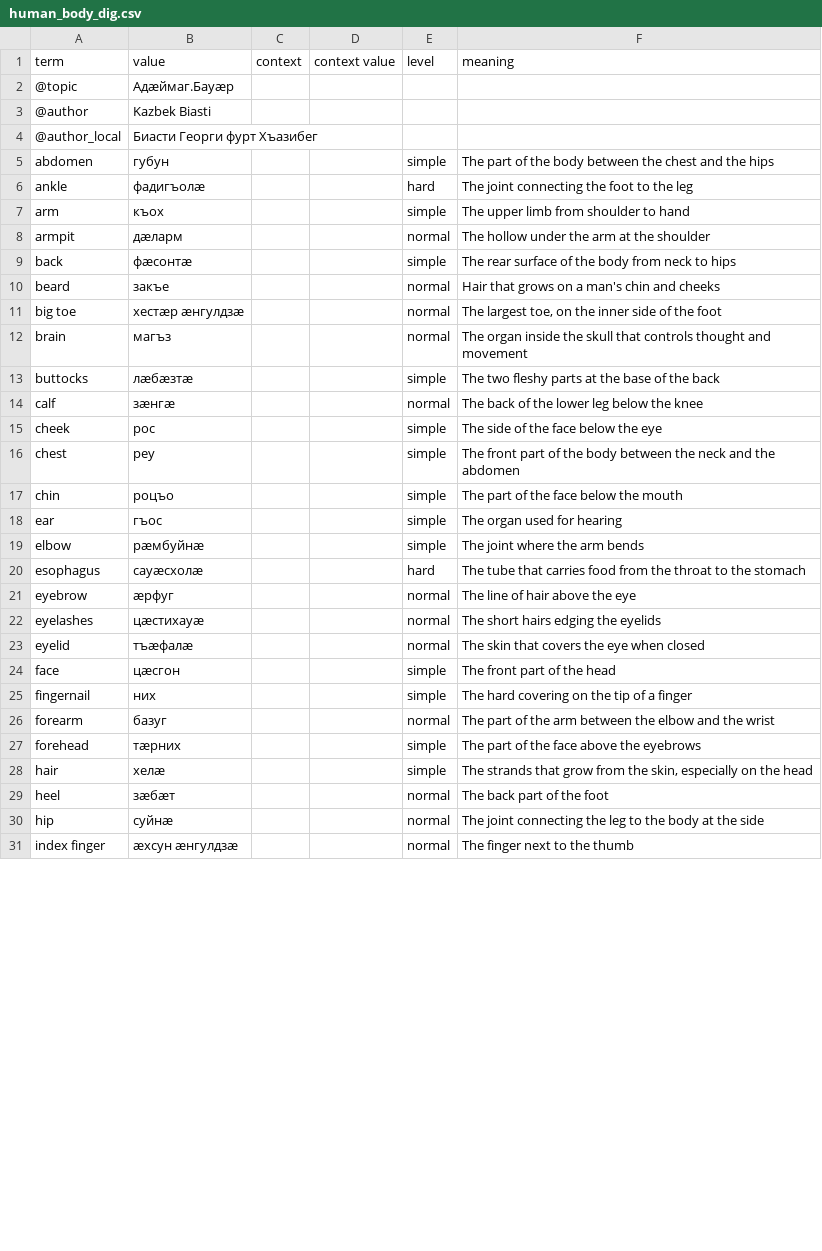
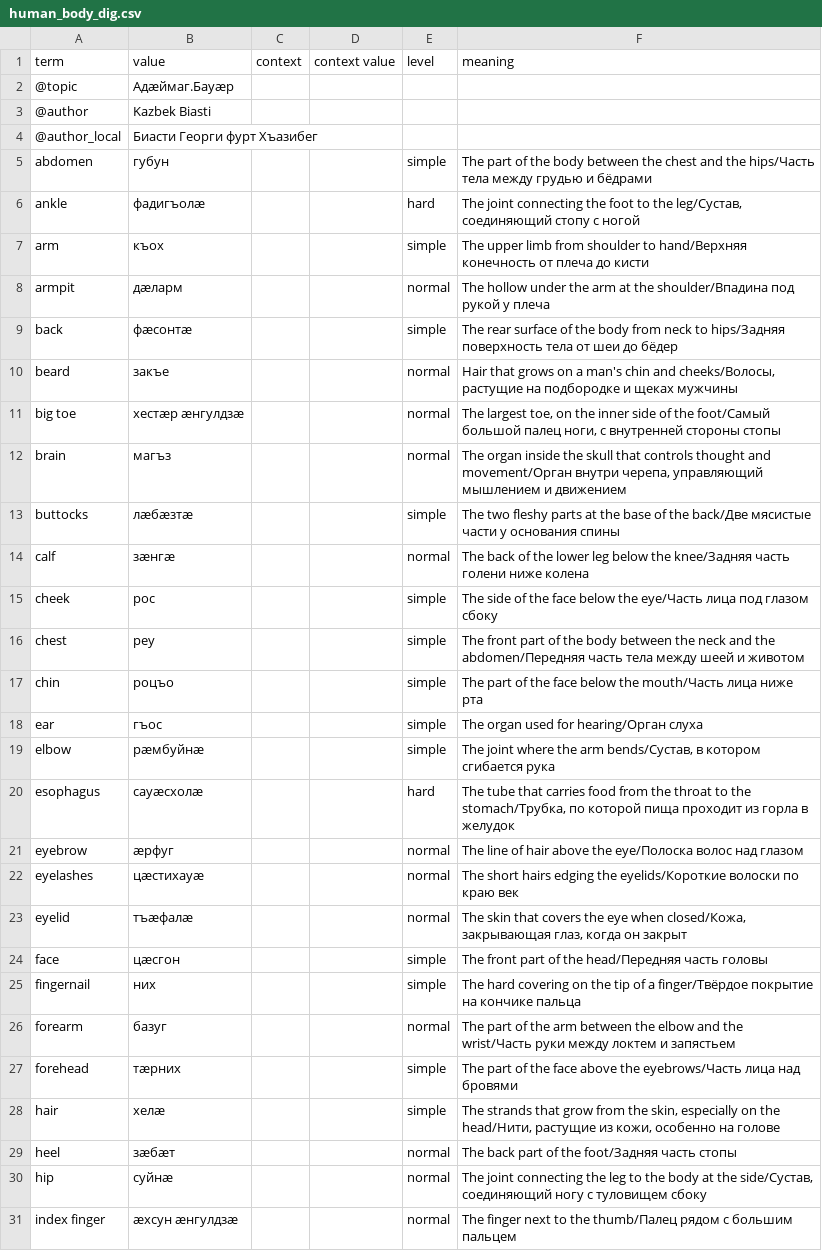
Before and after one commit to nmb10/sorat_translations, a CSV file: main/dig/human_body_dig.csv, drawn as a sheet; only a part is shown; the diff covers the shown part only.

```diff
--- a/main/dig/human_body_dig.csv
+++ b/main/dig/human_body_dig.csv
@@ -4,28 +4,28 @@ term,value,context,context value,level,meaning
 @author_local,Биасти Георги фурт Хъазибег,,,,
-abdomen,губун,,,simple,The part of the body between the chest and the hips
-ankle,фадигъолæ,,,hard,The joint connecting the foot to the leg
-arm,къох,,,simple,The upper limb from shoulder to hand
-armpit,дæларм,,,normal,The hollow under the arm at the shoulder
-back,фæсонтæ,,,simple,The rear surface of the body from neck to hips
-beard,закъе,,,normal,Hair that grows on a man's chin and cheeks
-big toe,хестæр æнгулдзæ,,,normal,"The largest toe, on the inner side of the foot"
-brain,магъз,,,normal,The organ inside the skull that controls thought and movement
-buttocks,лæбæзтæ,,,simple,The two fleshy parts at the base of the back
-calf,зæнгæ,,,normal,The back of the lower leg below the knee
-cheek,рос,,,simple,The side of the face below the eye
-chest,реу,,,simple,The front part of the body between the neck and the abdomen
-chin,роцъо,,,simple,The part of the face below the mouth
-ear,гъос,,,simple,The organ used for hearing
-elbow,рæмбуйнæ,,,simple,The joint where the arm bends
-esophagus,сауæсхолæ,,,hard,The tube that carries food from the throat to the stomach
-eyebrow,æрфуг,,,normal,The line of hair above the eye
-eyelashes,цæстихауæ,,,normal,The short hairs edging the eyelids
-eyelid,тъæфалæ,,,normal,The skin that covers the eye when closed
-face,цæсгон,,,simple,The front part of the head
-fingernail,них,,,simple,The hard covering on the tip of a finger
-forearm,базуг,,,normal,The part of the arm between the elbow and the wrist
-forehead,тæрних,,,simple,The part of the face above the eyebrows
-hair,хелæ,,,simple,"The strands that grow from the skin, especially on the head"
-heel,зæбæт,,,normal,The back part of the foot
-hip,суйнæ,,,normal,The joint connecting the leg to the body at the side
-index finger,æхсун æнгулдзæ,,,normal,The finger next to the thumb
+abdomen,губун,,,simple,The part of the body between the chest and the hips/Часть тела между грудью и бёдрами
+ankle,фадигъолæ,,,hard,"The joint connecting the foot to the leg/Сустав, соединяющий стопу с ногой"
+arm,къох,,,simple,The upper limb from shoulder to hand/Верхняя конечность от плеча до кисти
+armpit,дæларм,,,normal,The hollow under the arm at the shoulder/Впадина под рукой у плеча
+back,фæсонтæ,,,simple,The rear surface of the body from neck to hips/Задняя поверхность тела от шеи до бёдер
+beard,закъе,,,normal,"Hair that grows on a man's chin and cheeks/Волосы, растущие на подбородке и щеках мужчины"
+big toe,хестæр æнгулдзæ,,,normal,"The largest toe, on the inner side of the foot/Самый большой палец ноги, с внутренней стороны стопы"
+brain,магъз,,,normal,"The organ inside the skull that controls thought and movement/Орган внутри черепа, управляющий мышлением и движением"
+buttocks,лæбæзтæ,,,simple,The two fleshy parts at the base of the back/Две мясистые части у основания спины
+calf,зæнгæ,,,normal,The back of the lower leg below the knee/Задняя часть голени ниже колена
+cheek,рос,,,simple,The side of the face below the eye/Часть лица под глазом сбоку
+chest,реу,,,simple,The front part of the body between the neck and the abdomen/Передняя часть тела между шеей и животом
+chin,роцъо,,,simple,The part of the face below the mouth/Часть лица ниже рта
+ear,гъос,,,simple,The organ used for hearing/Орган слуха
+elbow,рæмбуйнæ,,,simple,"The joint where the arm bends/Сустав, в котором сгибается рука"
+esophagus,сауæсхолæ,,,hard,"The tube that carries food from the throat to the stomach/Трубка, по которой пища проходит из горла в желудок"
+eyebrow,æрфуг,,,normal,The line of hair above the eye/Полоска волос над глазом
+eyelashes,цæстихауæ,,,normal,The short hairs edging the eyelids/Короткие волоски по краю век
+eyelid,тъæфалæ,,,normal,"The skin that covers the eye when closed/Кожа, закрывающая глаз, когда он закрыт"
+face,цæсгон,,,simple,The front part of the head/Передняя часть головы
+fingernail,них,,,simple,The hard covering on the tip of a finger/Твёрдое покрытие на кончике пальца
+forearm,базуг,,,normal,The part of the arm between the elbow and the wrist/Часть руки между локтем и запястьем
+forehead,тæрних,,,simple,The part of the face above the eyebrows/Часть лица над бровями
+hair,хелæ,,,simple,"The strands that grow from the skin, especially on the head/Нити, растущие из кожи, особенно на голове"
+heel,зæбæт,,,normal,The back part of the foot/Задняя часть стопы
+hip,суйнæ,,,normal,"The joint connecting the leg to the body at the side/Сустав, соединяющий ногу с туловищем сбоку"
+index finger,æхсун æнгулдзæ,,,normal,The finger next to the thumb/Палец рядом с большим пальцем
```
Also changed, not shown: 38 edited cells elsewhere in this file, main/dig/development_dig.csv, main/dig/family_dig.csv, 5 other files.
